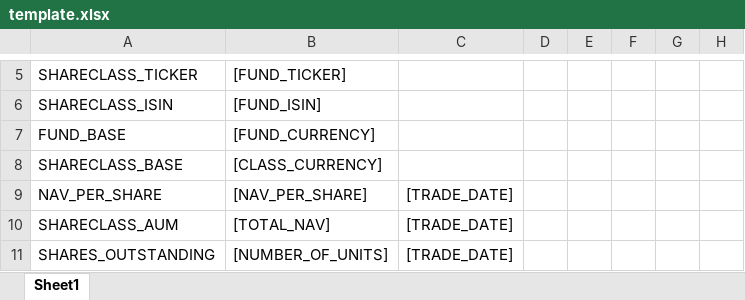
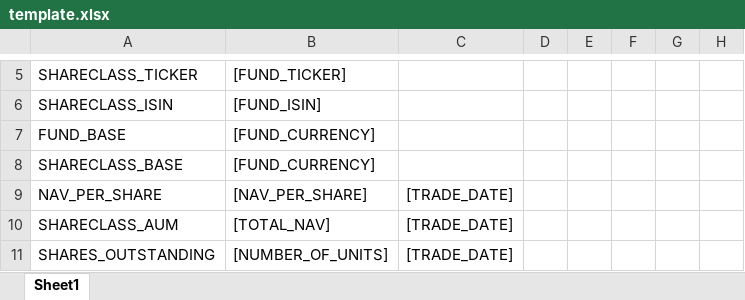
Before and after one commit to novicegitgud/tradeweb, an Excel workbook: template.xlsx, sheet Sheet1, drawn as a sheet; only a part is shown, gaps mark what is left out; values as stored, in another font and other column widths than the file's, no borders; the diff names each change by its address in the sheet, - before the commit and + after, or states it on an @@ line.

```diff
--- a/template.xlsx (sheet Sheet1)
+++ b/template.xlsx (sheet Sheet1)
-B8: [CLASS_CURRENCY]
+B8: [FUND_CURRENCY]
```
Also changed, not shown: 1 other file.
